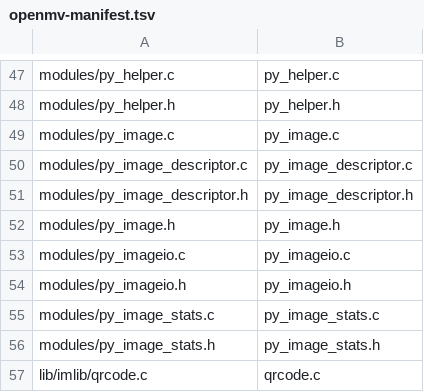
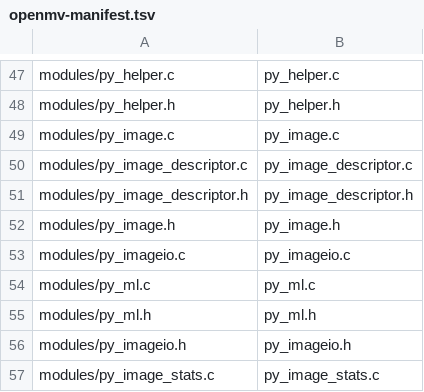
Before and after one commit to koendv/upy-android, a TSV file: tools/docker/openmv-manifest.tsv, drawn as a sheet; only a part is shown, gaps mark what is left out; the shorter side is filled out with more unchanged rows.

```diff
--- a/tools/docker/openmv-manifest.tsv
+++ b/tools/docker/openmv-manifest.tsv
@@ -53,2 +53,4 @@ modules/py_image.h	py_image.h
 modules/py_imageio.c	py_imageio.c
+modules/py_ml.c	py_ml.c
+modules/py_ml.h	py_ml.h
 modules/py_imageio.h	py_imageio.h
```
Also changed, not shown: 11 other files.
